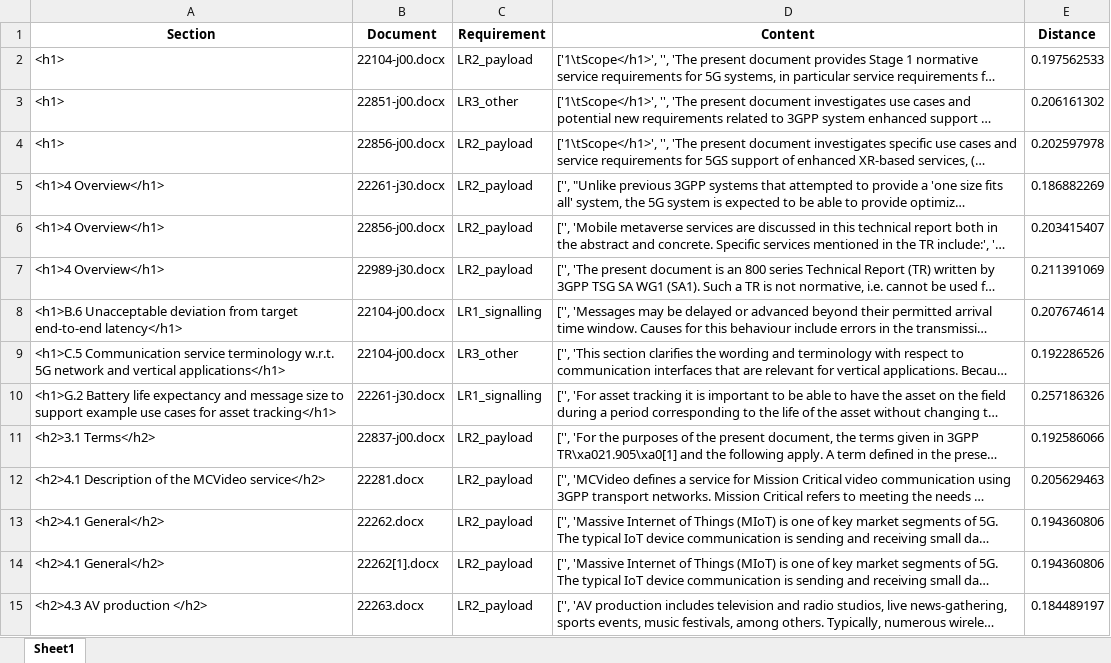
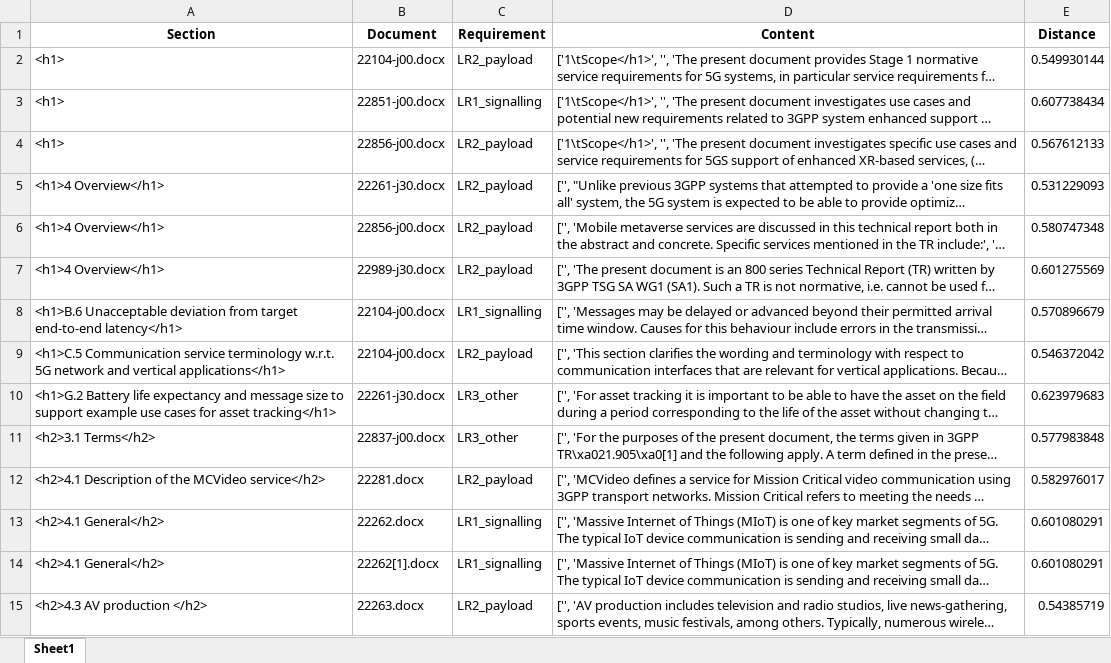
Before and after one commit to miroslawstaron/requirements_standards, an Excel workbook: classified_requirements.xlsx, sheet Sheet1, drawn as a sheet; only a part is shown; long unchanged cells end in …; values as stored, in another font and other column widths than the file's, no borders; the diff covers the shown part only; the diff names each change by its address in the sheet, - before the commit and + after, or states it on an @@ line.

```diff
--- a/classified_requirements.xlsx (sheet Sheet1)
+++ b/classified_requirements.xlsx (sheet Sheet1)
-E2 (Distance): 0.197562533
+E2 (Distance): 0.549930144
-C3 (Requirement): LR3_other
+C3 (Requirement): LR1_signalling
-E3 (Distance): 0.206161302
+E3 (Distance): 0.607738434
-E4 (Distance): 0.202597978
+E4 (Distance): 0.567612133
-E5 (Distance): 0.186882269
+E5 (Distance): 0.531229093
-E6 (Distance): 0.203415407
+E6 (Distance): 0.580747348
-E7 (Distance): 0.211391069
+E7 (Distance): 0.601275569
-E8 (Distance): 0.207674614
+E8 (Distance): 0.570896679
-C9 (Requirement): LR3_other
+C9 (Requirement): LR2_payload
-E9 (Distance): 0.192286526
+E9 (Distance): 0.546372042
-C10 (Requirement): LR1_signalling
+C10 (Requirement): LR3_other
-E10 (Distance): 0.257186326
+E10 (Distance): 0.623979683
-C11 (Requirement): LR2_payload
+C11 (Requirement): LR3_other
-E11 (Distance): 0.192586066
+E11 (Distance): 0.577983848
-E12 (Distance): 0.205629463
+E12 (Distance): 0.582976017
-C13:C14 (Requirement): LR2_payload
+C13:C14 (Requirement): LR1_signalling
-E13:E14 (Distance): 0.194360806
+E13:E14 (Distance): 0.601080291
-E15 (Distance): 0.184489197
+E15 (Distance): 0.54385719
```
Also changed, not shown: 387 edited cells elsewhere in this sheet, output_covered_generated.xlsx, output_not_covered_generated.xlsx, 3 other files.
